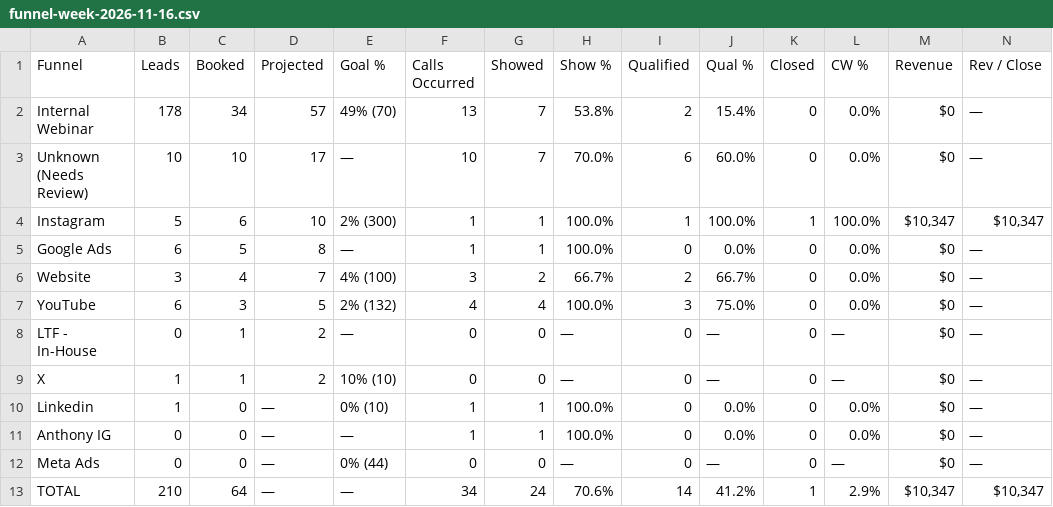
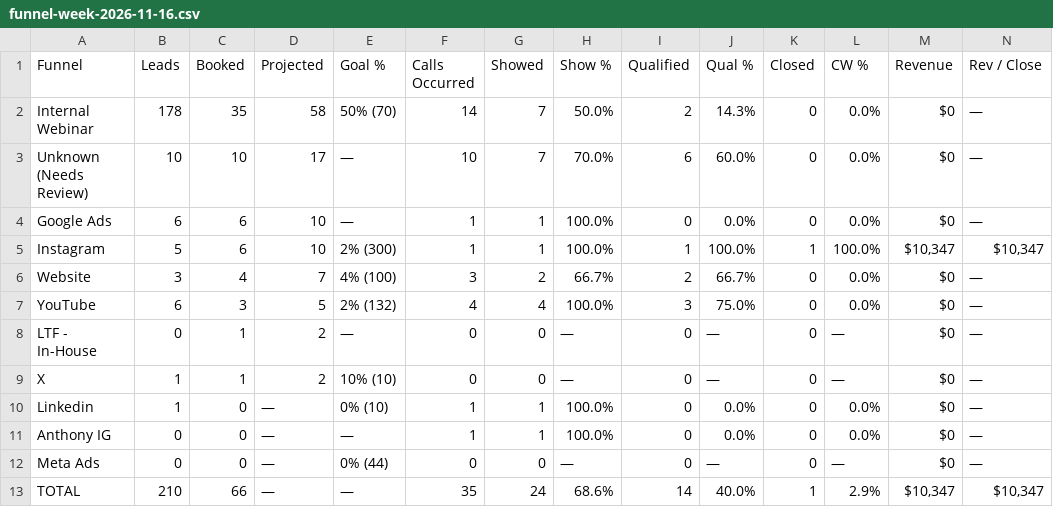
Before and after one commit to AIMS-Product/mtd-funnel-dashboard, a CSV file: v2/reports/funnel-week-2026-11-16.csv, drawn as a sheet.

```diff
--- a/v2/reports/funnel-week-2026-11-16.csv
+++ b/v2/reports/funnel-week-2026-11-16.csv
@@ -1,6 +1,6 @@
 Funnel,Leads,Booked,Projected,Goal %,Calls Occurred,Showed,Show %,Qualified,Qual %,Closed,CW %,Revenue,Rev / Close
-Internal Webinar,178,34,57,49% (70),13,7,53.8%,2,15.4%,0,0.0%,$0,—
+Internal Webinar,178,35,58,50% (70),14,7,50.0%,2,14.3%,0,0.0%,$0,—
 Unknown (Needs Review),10,10,17,—,10,7,70.0%,6,60.0%,0,0.0%,$0,—
+Google Ads,6,6,10,—,1,1,100.0%,0,0.0%,0,0.0%,$0,—
 Instagram,5,6,10,2% (300),1,1,100.0%,1,100.0%,1,100.0%,"$10,347","$10,347"
-Google Ads,6,5,8,—,1,1,100.0%,0,0.0%,0,0.0%,$0,—
 Website,3,4,7,4% (100),3,2,66.7%,2,66.7%,0,0.0%,$0,—
@@ -12,2 +12,2 @@ Anthony IG,0,0,—,—,1,1,100.0%,0,0.0%,0,0.0%,$0,—
 Meta Ads,0,0,—,0% (44),0,0,—,0,—,0,—,$0,—
-TOTAL,210,64,—,—,34,24,70.6%,14,41.2%,1,2.9%,"$10,347","$10,347"
+TOTAL,210,66,—,—,35,24,68.6%,14,40.0%,1,2.9%,"$10,347","$10,347"
```
Also changed, not shown: v2/reports/funnel-2026-11.csv, v2/reports/setters-2026-11.csv, 10 other files.
